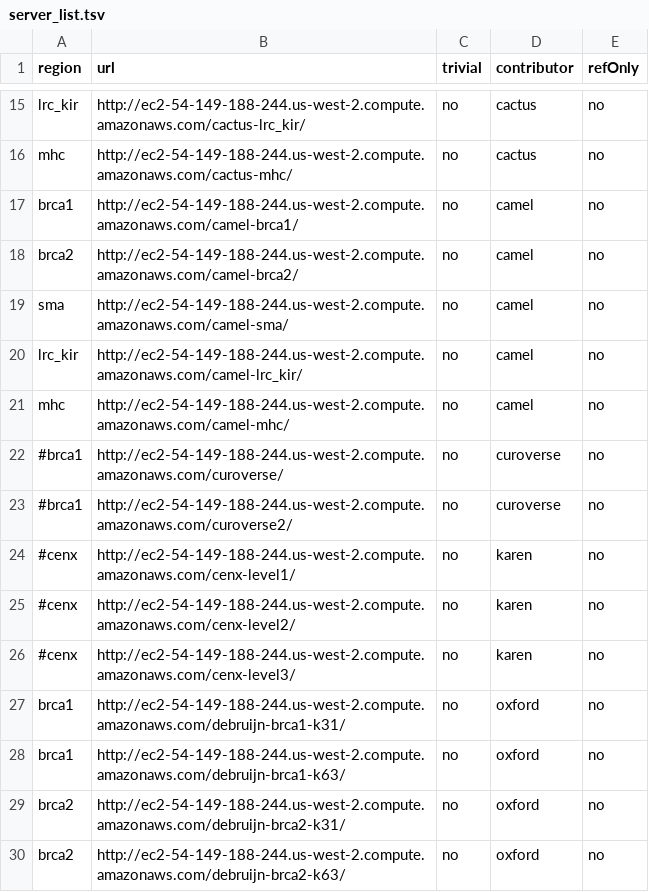
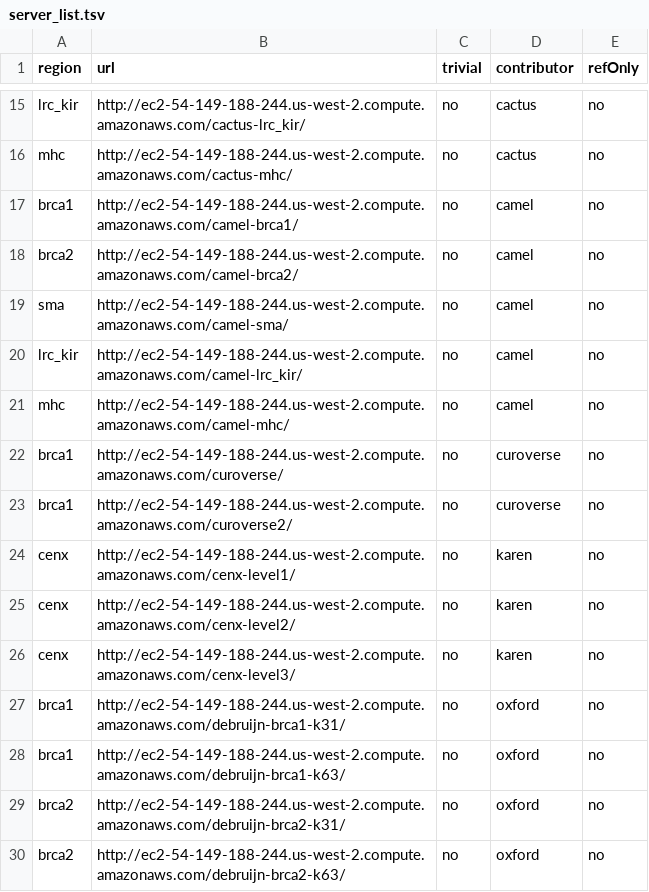
Before and after one commit to glennhickey/hgvm, a TSV file: server_list.tsv, drawn as a sheet; only a part is shown, gaps mark what is left out.

Commit message:
Updating evaluation script to count percent identity, and enabling all the servers due to sg2vg fixes

```diff
--- a/server_list.tsv
+++ b/server_list.tsv
@@ -21,7 +21,7 @@ lrc_kir	http://ec2-54-149-188-244.us-west-2.compute.amazonaws.com/camel-lrc_kir/
 mhc	http://ec2-54-149-188-244.us-west-2.compute.amazonaws.com/camel-mhc/	no	camel	no
-#brca1	http://ec2-54-149-188-244.us-west-2.compute.amazonaws.com/curoverse/	no	curoverse	no
-#brca1	http://ec2-54-149-188-244.us-west-2.compute.amazonaws.com/curoverse2/	no	curoverse	no
-#cenx	http://ec2-54-149-188-244.us-west-2.compute.amazonaws.com/cenx-level1/	no	karen	no
-#cenx	http://ec2-54-149-188-244.us-west-2.compute.amazonaws.com/cenx-level2/	no	karen	no
-#cenx	http://ec2-54-149-188-244.us-west-2.compute.amazonaws.com/cenx-level3/	no	karen	no
+brca1	http://ec2-54-149-188-244.us-west-2.compute.amazonaws.com/curoverse/	no	curoverse	no
+brca1	http://ec2-54-149-188-244.us-west-2.compute.amazonaws.com/curoverse2/	no	curoverse	no
+cenx	http://ec2-54-149-188-244.us-west-2.compute.amazonaws.com/cenx-level1/	no	karen	no
+cenx	http://ec2-54-149-188-244.us-west-2.compute.amazonaws.com/cenx-level2/	no	karen	no
+cenx	http://ec2-54-149-188-244.us-west-2.compute.amazonaws.com/cenx-level3/	no	karen	no
 brca1	http://ec2-54-149-188-244.us-west-2.compute.amazonaws.com/debruijn-brca1-k31/	no	oxford	no
```
Also changed, not shown: 1 other file.
